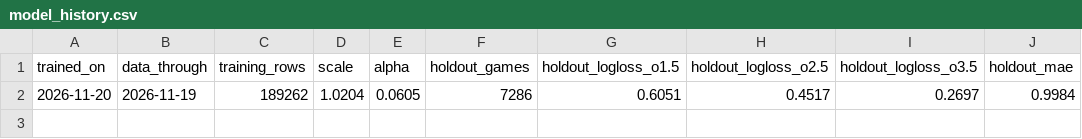
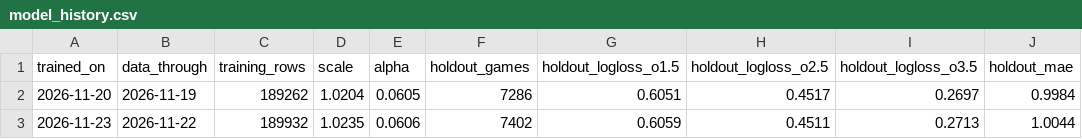
Before and after one commit to nicrocc6/NHL-SOG-Model, a CSV file: results/model_history.csv, drawn as a sheet; the diff names each change by its address in the sheet, - before the commit and + after, or states it on an @@ line.

```diff
--- a/results/model_history.csv
+++ b/results/model_history.csv
+row 3: 2026-11-23 | 2026-11-22 | 189932 | 1.0235 | 0.0606 | 7402 | 0.6059 | 0.4511 | 0.2713 | 1.0044
```
Also changed, not shown: results/backtest_metrics.csv, results/calibration_2025_26.csv, 14 other files.
